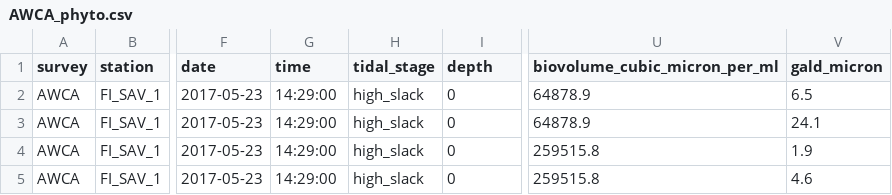
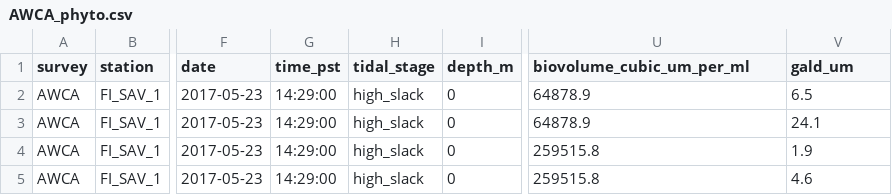
Before and after one commit to InteragencyEcologicalProgram/PESP, a CSV file: programs/AWCA/AWCA_phyto.csv, drawn as a sheet; only a part is shown, gaps mark what is left out; the diff names each change by its address in the sheet, - before the commit and + after, or states it on an @@ line.

Commit message:
tweaked a few column names and rewrote data file

```diff
--- a/programs/AWCA/AWCA_phyto.csv
+++ b/programs/AWCA/AWCA_phyto.csv
-G1: time
+G1: time_pst
-I1: depth
+I1: depth_m
-U1: biovolume_cubic_micron_per_ml
+U1: biovolume_cubic_um_per_ml
-V1: gald_micron
+V1: gald_um
```
Also changed, not shown: 1 other file.
